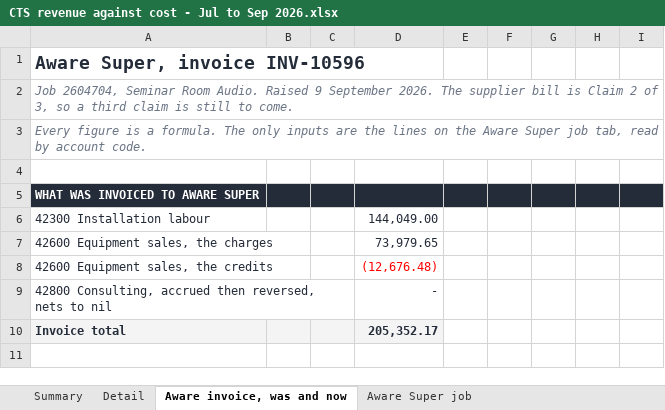
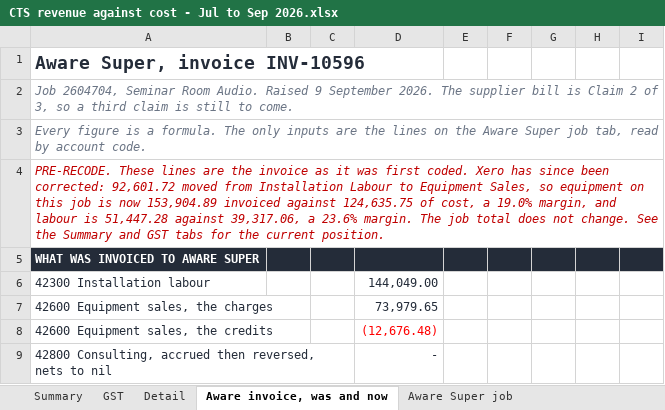
Before and after one commit to WesleyNelson-O33/Claude, an Excel workbook: recon/CTS revenue against cost - Jul to Sep 2026.xlsx, sheet Aware invoice, was and now, drawn as a sheet; only a part is shown; the shorter side is filled out with more unchanged rows; values as stored, in another font and other column widths than the file's, no borders; the diff names each change by its address in the sheet, - before the commit and + after, or states it on an @@ line.

```diff
--- a/recon/CTS revenue against cost - Jul to Sep 2026.xlsx (sheet Aware invoice, was and now)
+++ b/recon/CTS revenue against cost - Jul to Sep 2026.xlsx (sheet Aware invoice, was and now)
+sheet tab: GST
-A4: (empty)
+A4: PRE-RECODE. These lines are the invoice as it was first coded. Xero has since been corrected: 92,601.72 moved from Installation Labour to Equipment Sales, so equipment on this job is now 153,904.89 invoiced against 124,635.75 of cost, a 19.0% margin, and labour is 51,447.28 against 39,317.06, a 23.6% margin. The job total does not change. See the Summary and GST tabs for the current position.
```
Also changed, not shown: sheet Summary, sheet Aware Super job, sheet Detail, 1 other file.
